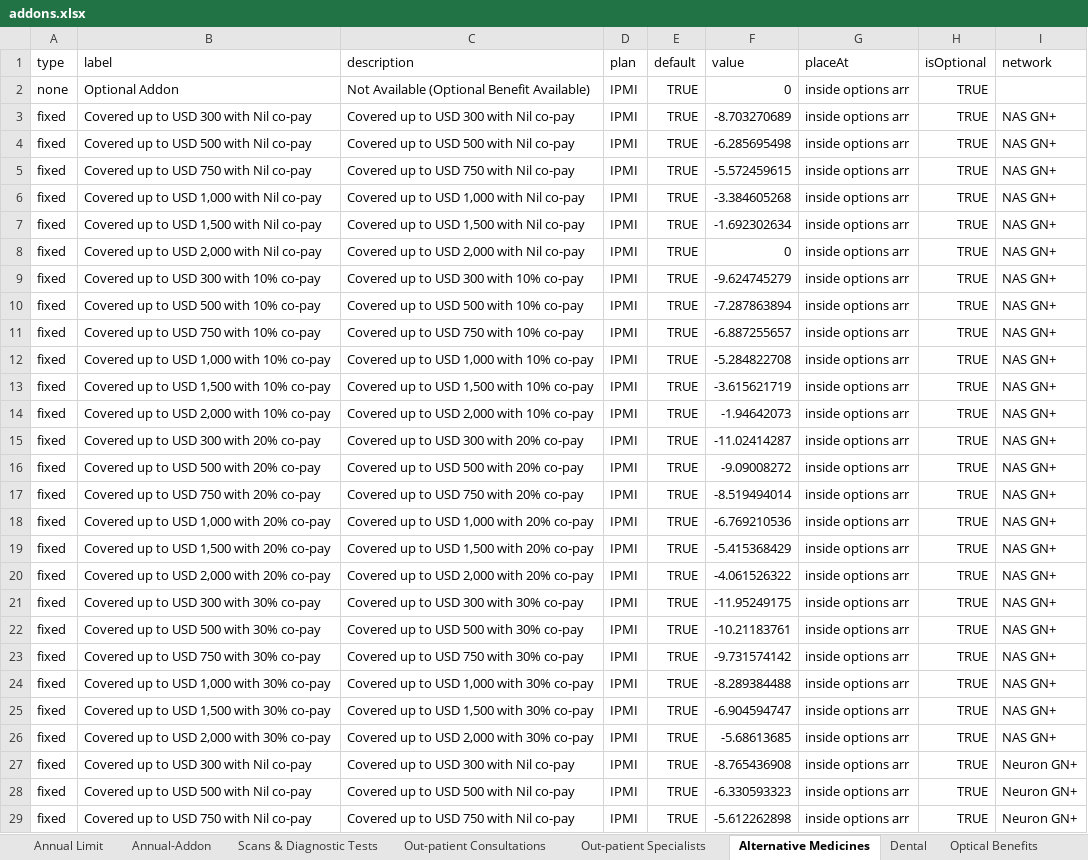
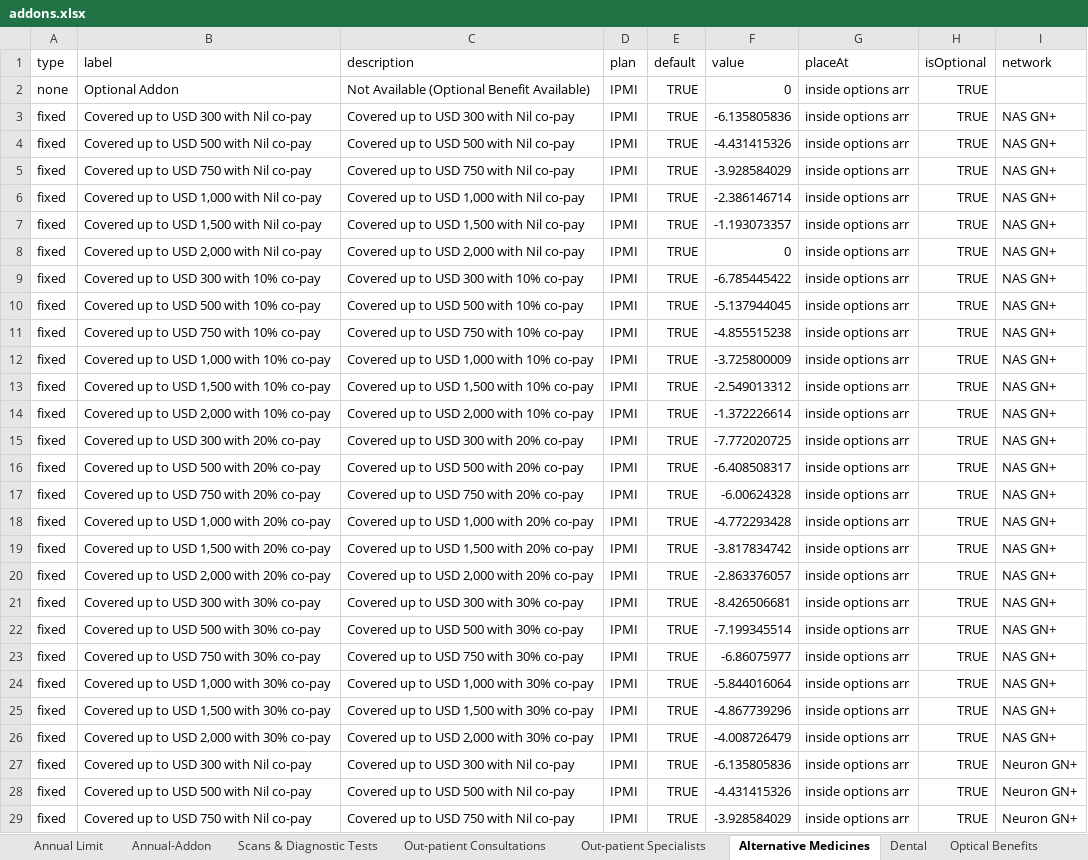
Before and after one commit to narinder123/saleslab_excel_parcel, an Excel workbook: Inputs/Orange_IPMI/addons.xlsx, sheet Alternative Medicines, drawn as a sheet; only a part is shown; values as stored, in another font and other column widths than the file's, no borders; the diff covers the shown part only; the diff names each change by its address in the sheet, - before the commit and + after, or states it on an @@ line.

```diff
--- a/Inputs/Orange_IPMI/addons.xlsx (sheet Alternative Medicines)
+++ b/Inputs/Orange_IPMI/addons.xlsx (sheet Alternative Medicines)
-F3 (value): -8.703270689
+F3 (value): -6.135805836
-F4 (value): -6.285695498
+F4 (value): -4.431415326
-F5 (value): -5.572459615
+F5 (value): -3.928584029
-F6 (value): -3.384605268
+F6 (value): -2.386146714
-F7 (value): -1.692302634
+F7 (value): -1.193073357
-F9 (value): -9.624745279
+F9 (value): -6.785445422
-F10 (value): -7.287863894
+F10 (value): -5.137944045
-F11 (value): -6.887255657
+F11 (value): -4.855515238
-F12 (value): -5.284822708
+F12 (value): -3.725800009
-F13 (value): -3.615621719
+F13 (value): -2.549013312
-F14 (value): -1.94642073
+F14 (value): -1.372226614
-F15 (value): -11.02414287
+F15 (value): -7.772020725
-F16 (value): -9.09008272
+F16 (value): -6.408508317
-F17 (value): -8.519494014
+F17 (value): -6.00624328
-F18 (value): -6.769210536
+F18 (value): -4.772293428
-F19 (value): -5.415368429
+F19 (value): -3.817834742
-F20 (value): -4.061526322
+F20 (value): -2.863376057
-F21 (value): -11.95249175
+F21 (value): -8.426506681
-F22 (value): -10.21183761
+F22 (value): -7.199345514
-F23 (value): -9.731574142
+F23 (value): -6.86075977
-F24 (value): -8.289384488
+F24 (value): -5.844016064
-F25 (value): -6.904594747
+F25 (value): -4.867739296
-F26 (value): -5.68613685
+F26 (value): -4.008726479
-F27 (value): -8.765436908
+F27 (value): -6.135805836
-F28 (value): -6.330593323
+F28 (value): -4.431415326
-F29 (value): -5.612262898
+F29 (value): -3.928584029
```
Also changed, not shown: 20 edited cells elsewhere in this sheet, sheet Dental, sheet Optical Benefits, sheet Scans & Diagnostic Tests, sheet Physiotherapy, sheet Maternity-Addon, sheet Radiology, 1 more sheet, other sheet tabs, charts or pictures, Inputs/Orange/addons1.xlsx, Inputs/Orange/rateSheet1.xlsx, 38 other files.
